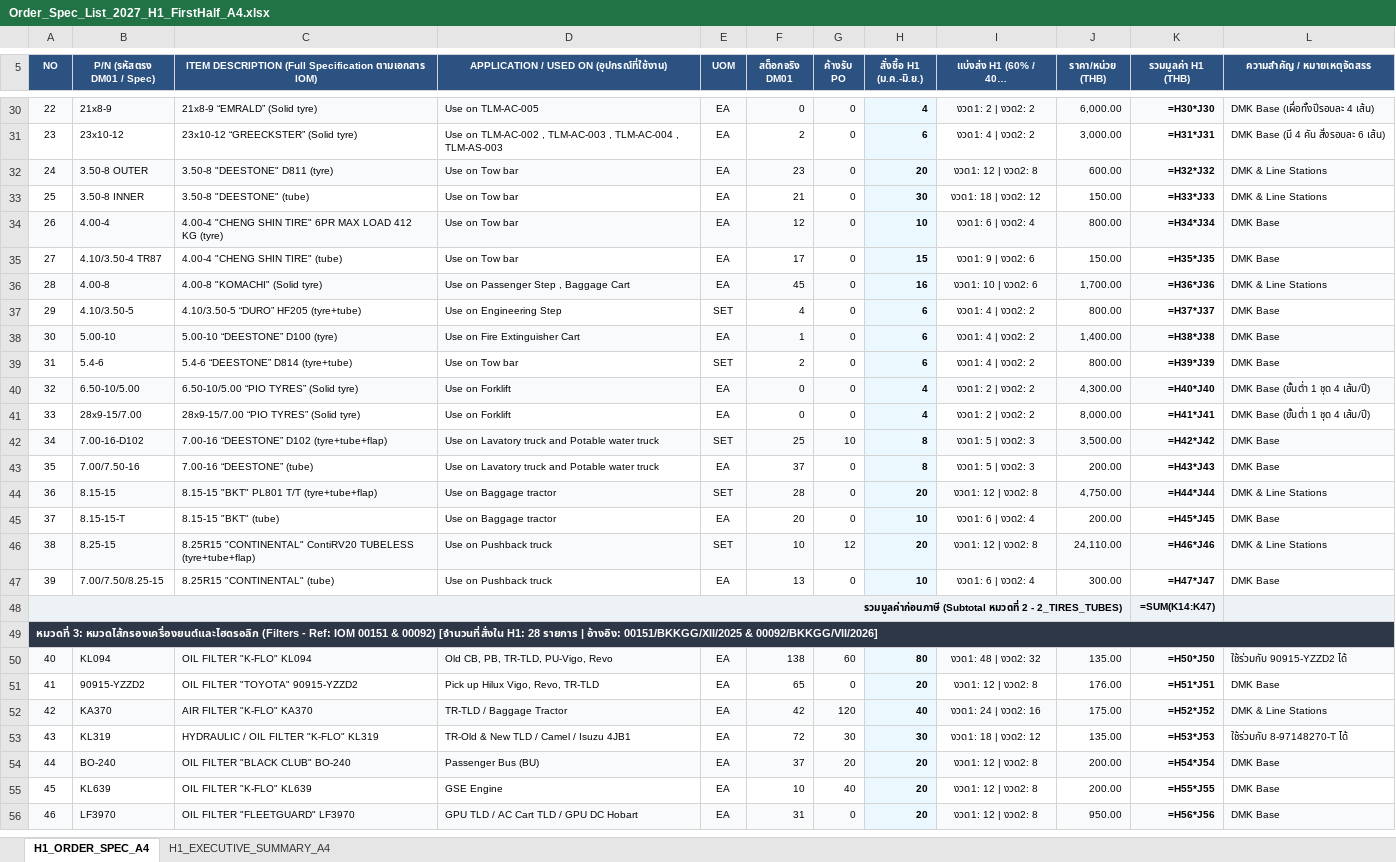
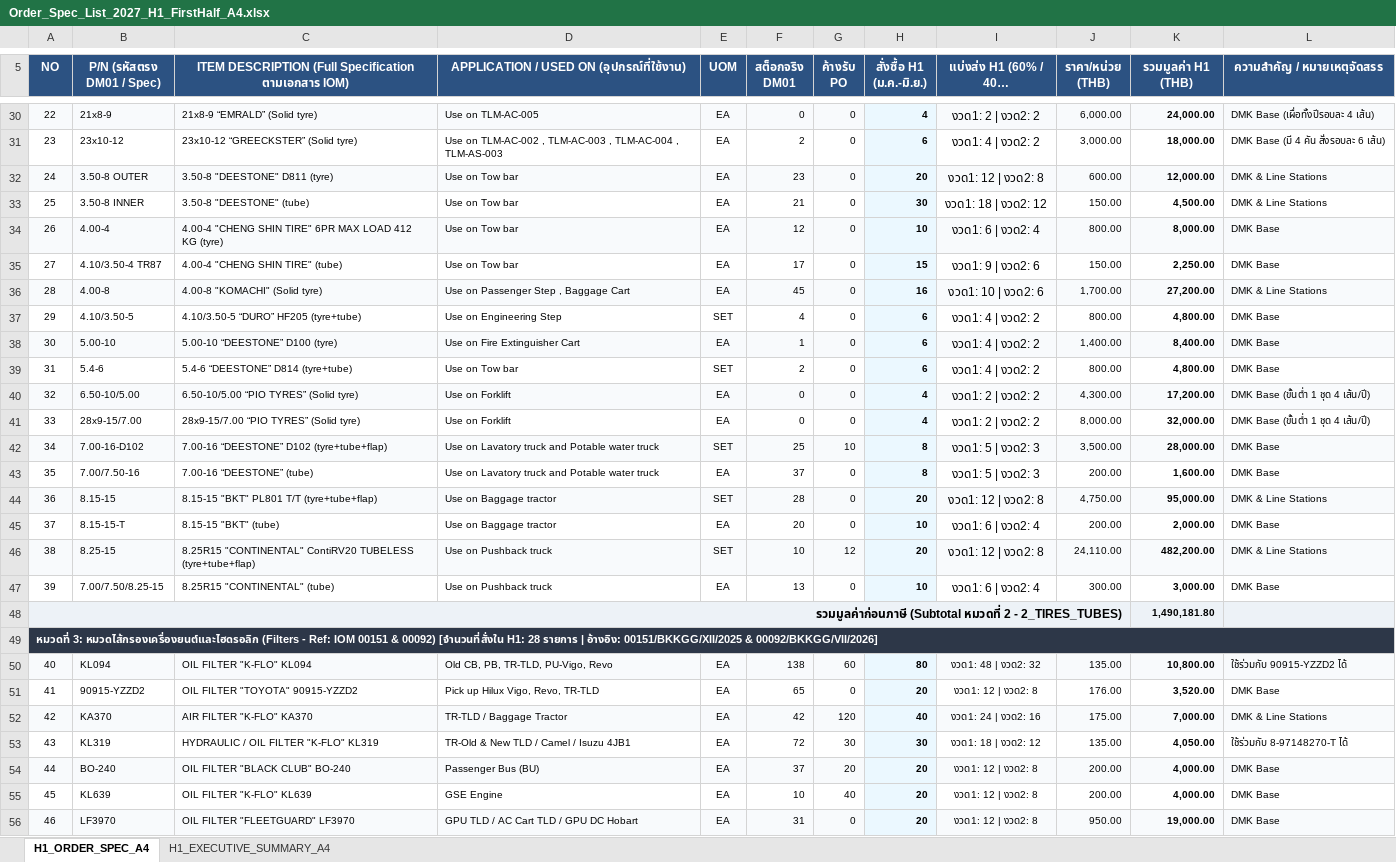
Before and after one commit to JackSleep10/RequestStockFor1Year, an Excel workbook: Order_Spec_List_2027_H1_FirstHalf_A4.xlsx, sheet H1_ORDER_SPEC_A4, drawn as a sheet; only a part is shown, gaps mark what is left out; long unchanged cells end in …; values as stored, in another font and other column widths than the file's, no borders; formulas without a stored value are shown as written; the diff covers the shown part only; the diff names each change by its address in the sheet, - before the commit and + after, or states it on an @@ line.

Commit message:
feat: add high-resolution A4 landscape PDF documents for H1 order specifications and executive summary

```diff
--- a/Order_Spec_List_2027_H1_FirstHalf_A4.xlsx (sheet H1_ORDER_SPEC_A4)
+++ b/Order_Spec_List_2027_H1_FirstHalf_A4.xlsx (sheet H1_ORDER_SPEC_A4)
@@ A5:L5 text size: larger @@
@@ I30:I47 text size: larger @@
-K30 (รวมมูลค่า H1 (THB)): =H30*J30
+K30 (รวมมูลค่า H1 (THB)): 24,000.00
-K31 (รวมมูลค่า H1 (THB)): =H31*J31
+K31 (รวมมูลค่า H1 (THB)): 18,000.00
-K32 (รวมมูลค่า H1 (THB)): =H32*J32
+K32 (รวมมูลค่า H1 (THB)): 12,000.00
-K33 (รวมมูลค่า H1 (THB)): =H33*J33
+K33 (รวมมูลค่า H1 (THB)): 4,500.00
-K34 (รวมมูลค่า H1 (THB)): =H34*J34
+K34 (รวมมูลค่า H1 (THB)): 8,000.00
-K35 (รวมมูลค่า H1 (THB)): =H35*J35
+K35 (รวมมูลค่า H1 (THB)): 2,250.00
-K36 (รวมมูลค่า H1 (THB)): =H36*J36
+K36 (รวมมูลค่า H1 (THB)): 27,200.00
-K37 (รวมมูลค่า H1 (THB)): =H37*J37
+K37 (รวมมูลค่า H1 (THB)): 4,800.00
-K38 (รวมมูลค่า H1 (THB)): =H38*J38
+K38 (รวมมูลค่า H1 (THB)): 8,400.00
-K39 (รวมมูลค่า H1 (THB)): =H39*J39
+K39 (รวมมูลค่า H1 (THB)): 4,800.00
-K40 (รวมมูลค่า H1 (THB)): =H40*J40
+K40 (รวมมูลค่า H1 (THB)): 17,200.00
-K41 (รวมมูลค่า H1 (THB)): =H41*J41
+K41 (รวมมูลค่า H1 (THB)): 32,000.00
-K42 (รวมมูลค่า H1 (THB)): =H42*J42
+K42 (รวมมูลค่า H1 (THB)): 28,000.00
-K43 (รวมมูลค่า H1 (THB)): =H43*J43
+K43 (รวมมูลค่า H1 (THB)): 1,600.00
-K44 (รวมมูลค่า H1 (THB)): =H44*J44
+K44 (รวมมูลค่า H1 (THB)): 95,000.00
-K45 (รวมมูลค่า H1 (THB)): =H45*J45
+K45 (รวมมูลค่า H1 (THB)): 2,000.00
-K46 (รวมมูลค่า H1 (THB)): =H46*J46
+K46 (รวมมูลค่า H1 (THB)): 482,200.00
-K47 (รวมมูลค่า H1 (THB)): =H47*J47
+K47 (รวมมูลค่า H1 (THB)): 3,000.00
@@ A48 text size: larger @@
-K48 (รวมมูลค่า H1 (THB)): =SUM(K14:K47)
+K48 (รวมมูลค่า H1 (THB)): 1,490,181.80
-K50 (รวมมูลค่า H1 (THB)): =H50*J50
+K50 (รวมมูลค่า H1 (THB)): 10,800.00
-K51 (รวมมูลค่า H1 (THB)): =H51*J51
+K51 (รวมมูลค่า H1 (THB)): 3,520.00
-K52 (รวมมูลค่า H1 (THB)): =H52*J52
+K52 (รวมมูลค่า H1 (THB)): 7,000.00
-K53 (รวมมูลค่า H1 (THB)): =H53*J53
+K53 (รวมมูลค่า H1 (THB)): 4,050.00
-K54 (รวมมูลค่า H1 (THB)): =H54*J54
+K54 (รวมมูลค่า H1 (THB)): 4,000.00
-K55 (รวมมูลค่า H1 (THB)): =H55*J55
+K55 (รวมมูลค่า H1 (THB)): 4,000.00
-K56 (รวมมูลค่า H1 (THB)): =H56*J56
+K56 (รวมมูลค่า H1 (THB)): 19,000.00
```
Also changed, not shown: 2 removed rows, 153 edited cells and cell formats elsewhere in this sheet, sheet H1_EXECUTIVE_SUMMARY_A4, 2 other files.
